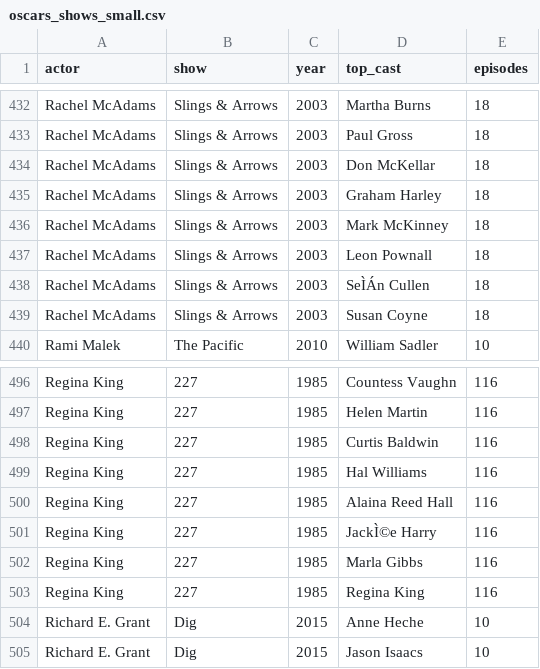
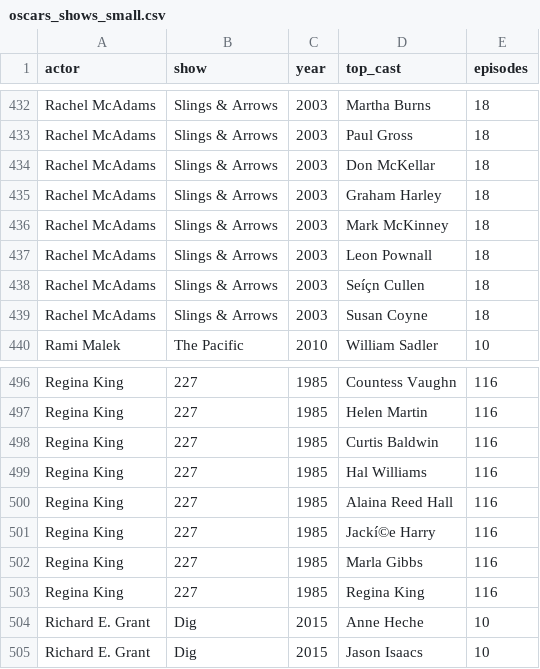
Before and after one commit to leahwelch/leahwelch.github.io, a CSV file: homework/final/data/oscars_shows_small.csv, drawn as a sheet; only a part is shown, gaps mark what is left out; the diff covers the shown part only.

```diff
--- a/homework/final/data/oscars_shows_small.csv
+++ b/homework/final/data/oscars_shows_small.csv
@@ -437,3 +437,3 @@ Rachel McAdams,Slings & Arrows,2003,Mark McKinney,18
 Rachel McAdams,Slings & Arrows,2003,Leon Pownall,18
-Rachel McAdams,Slings & Arrows,2003,SeÌÁn Cullen,18
+Rachel McAdams,Slings & Arrows,2003,Seíçn Cullen,18
 Rachel McAdams,Slings & Arrows,2003,Susan Coyne,18
@@ -500,3 +500,3 @@ Regina King,227,1985,Hal Williams,116
 Regina King,227,1985,Alaina Reed Hall,116
-Regina King,227,1985,JackÌ©e Harry,116
+Regina King,227,1985,Jackí©e Harry,116
 Regina King,227,1985,Marla Gibbs,116
```
Also changed, not shown: 6 edited cells elsewhere in this file, 9 other files.
